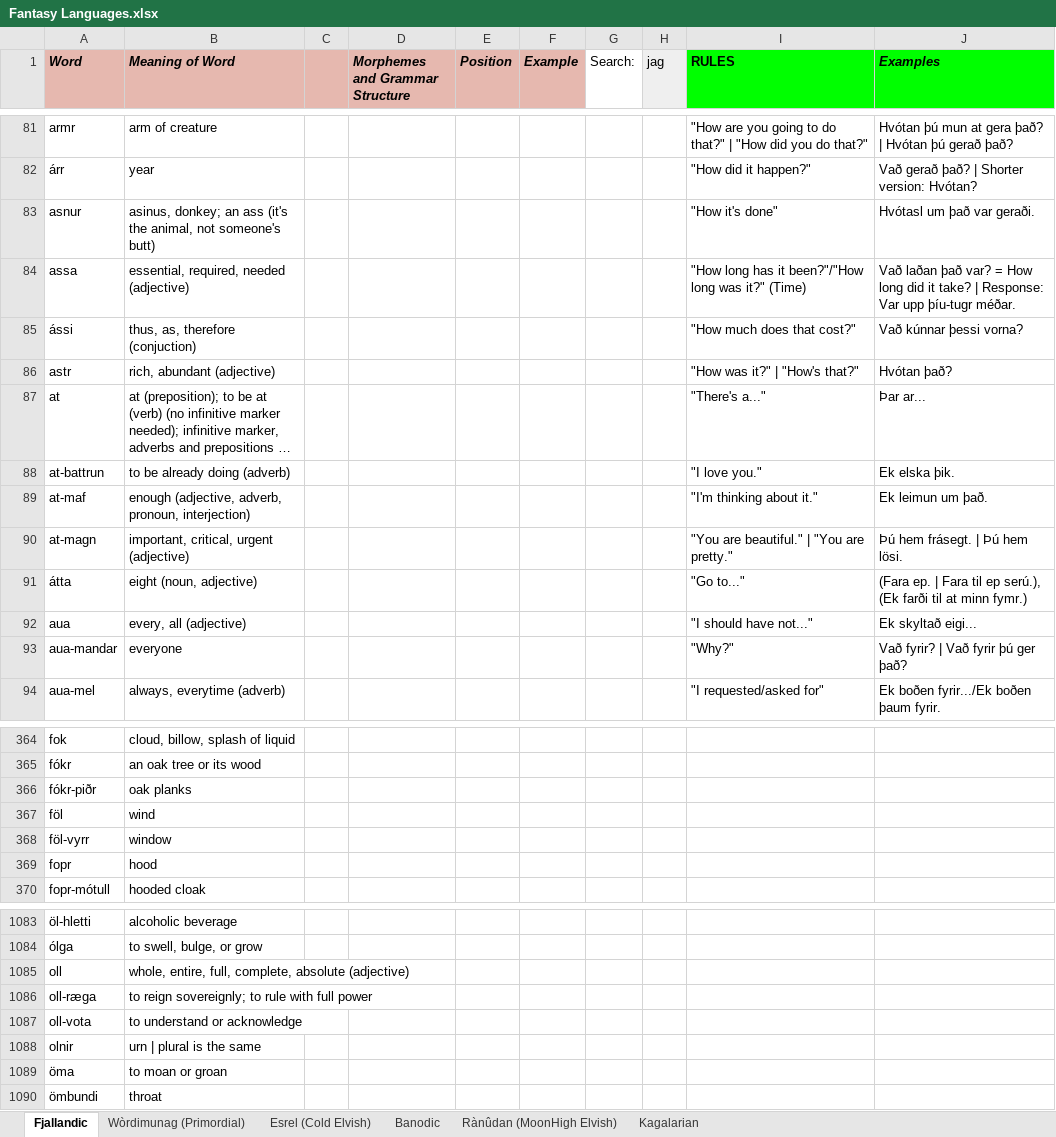
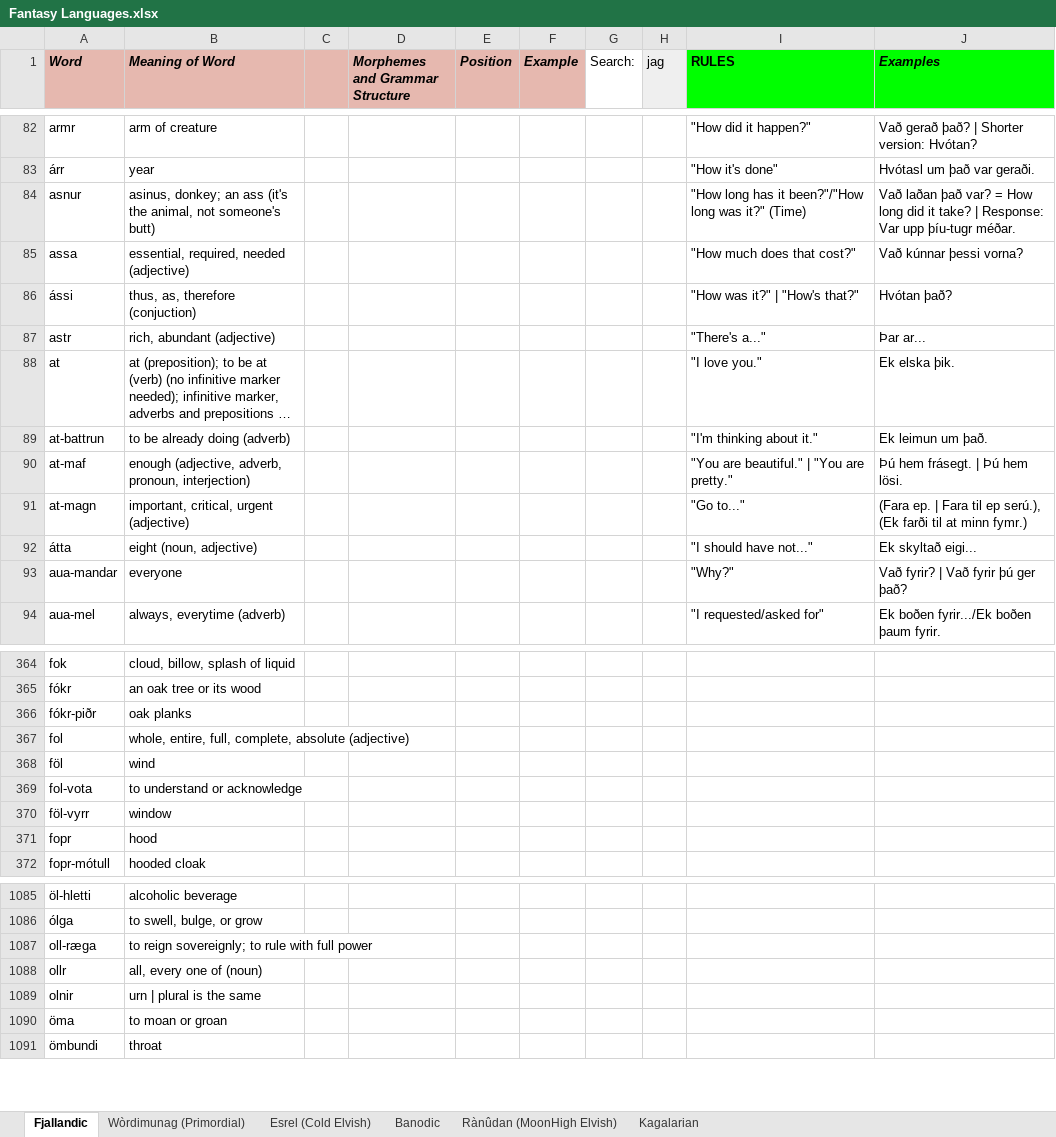
Before and after one commit to Oneo64/Auldworlde, an Excel workbook: Literature/Languages/Fantasy Languages.xlsx, sheet Fjallandic, drawn as a sheet; only a part is shown, gaps mark what is left out; long unchanged cells end in …; values as stored, in another font and other column widths than the file's, no borders; charts and pictures not drawn; removed rows and columns are numbered as before the commit, all else as after; the diff covers the shown part only; the diff names each change by its address in the sheet, - before the commit and + after, or states it on an @@ line.

```diff
--- a/Literature/Languages/Fantasy Languages.xlsx (sheet Fjallandic)
+++ b/Literature/Languages/Fantasy Languages.xlsx (sheet Fjallandic)
-I82 (RULES): "How are you going to do that?" | "How did you do that?"
+I82 (RULES): "How did it happen?"
-J82 (Examples): Hvótan þú mun at gera það? | Hvótan þú gerað það?
+J82 (Examples): Vað gerað það? | Shorter version: Hvótan?
-I83 (RULES): "How did it happen?"
+I83 (RULES): "How it's done"
-J83 (Examples): Vað gerað það? | Shorter version: Hvótan?
+J83 (Examples): Hvótasl um það var geraði.
-I84 (RULES): "How it's done"
+I84 (RULES): "How long has it been?"/"How long was it?" (Time)
-J84 (Examples): Hvótasl um það var geraði.
+J84 (Examples): Vað laðan það var? = How long did it take? | Response: Var upp þíu-tugr méðar.
-I85 (RULES): "How long has it been?"/"How long was it?" (Time)
+I85 (RULES): "How much does that cost?"
-J85 (Examples): Vað laðan það var? = How long did it take? | Response: Var upp þíu-tugr méðar.
+J85 (Examples): Vað kúnnar þessi vorna?
-I86 (RULES): "How much does that cost?"
+I86 (RULES): "How was it?" | "How's that?"
-J86 (Examples): Vað kúnnar þessi vorna?
+J86 (Examples): Hvótan það?
-I87 (RULES): "How was it?" | "How's that?"
+I87 (RULES): "There's a..."
-J87 (Examples): Hvótan það?
+J87 (Examples): Þar ar...
-I88 (RULES): "There's a..."
+I88 (RULES): "I love you."
-J88 (Examples): Þar ar...
+J88 (Examples): Ek elska þik.
-I89 (RULES): "I love you."
+I89 (RULES): "I'm thinking about it."
-J89 (Examples): Ek elska þik.
+J89 (Examples): Ek leimun um það.
-I90 (RULES): "I'm thinking about it."
+I90 (RULES): "You are beautiful." | "You are pretty."
-J90 (Examples): Ek leimun um það.
+J90 (Examples): Þú hem frásegt. | Þú hem lösi.
-I91 (RULES): "You are beautiful." | "You are pretty."
+I91 (RULES): "Go to..."
-J91 (Examples): Þú hem frásegt. | Þú hem lösi.
+J91 (Examples): (Fara ep. | Fara til ep serú.), (Ek farði til at minn fymr.)
-I92 (RULES): "Go to..."
+I92 (RULES): "I should have not..."
-J92 (Examples): (Fara ep. | Fara til ep serú.), (Ek farði til at minn fymr.)
+J92 (Examples): Ek skyltað eigi...
-row 92: aua | every, all (adjective) |  |  |  |  |  |  | "I should have not..." | Ek skyltað eigi...
+row 367: fol | whole, entire, full, complete, absolute (adjective)
+row 369: fol-vota | to understand or acknowledge
-row 1085: oll | whole, entire, full, complete, absolute (adjective)
-row 1087: oll-vota | to understand or acknowledge
+row 1088: ollr | all, every one of (noun)
```
Also changed, not shown: 1 added row, 55 edited cells and cell formats elsewhere in this sheet.
